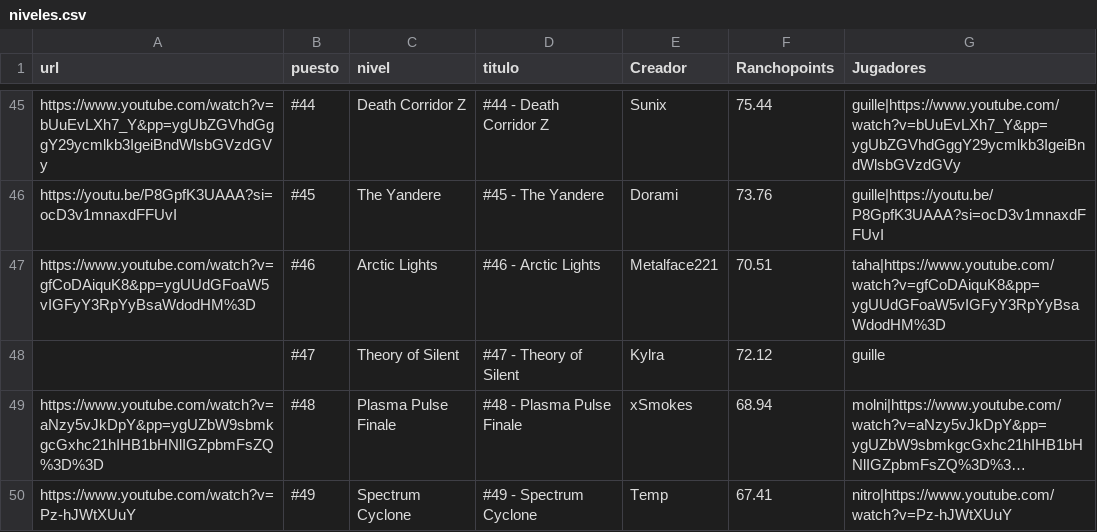
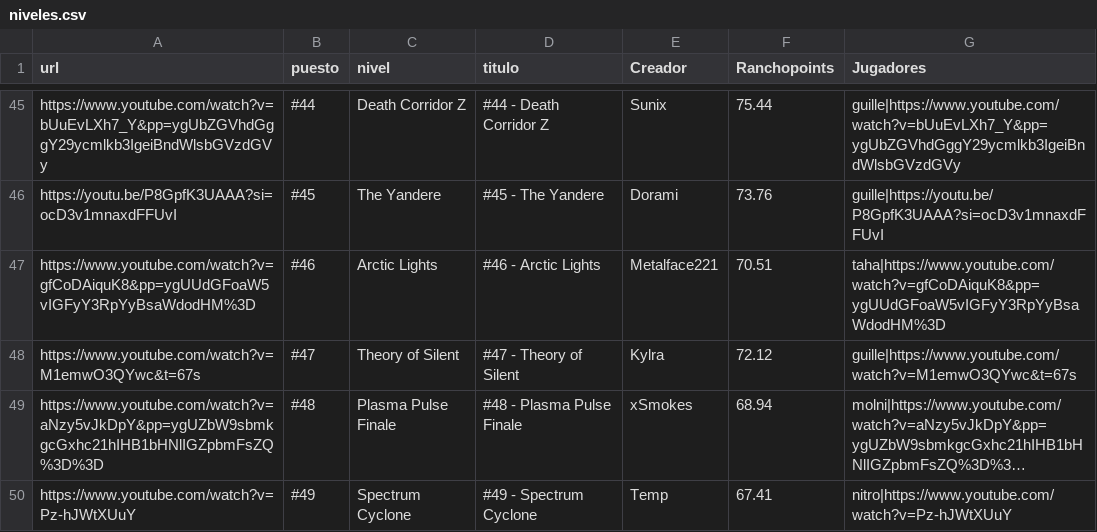
Before and after one commit to Albertorubiogarcia/rancholist, a CSV file: niveles.csv, drawn as a sheet; only a part is shown, gaps mark what is left out; long unchanged cells end in …; the diff names each change by its address in the sheet, - before the commit and + after, or states it on an @@ line.

Commit message:
Update niveles.csv

```diff
--- a/niveles.csv
+++ b/niveles.csv
-A48 (url): (empty)
+A48 (url): https://www.youtube.com/watch?v=M1emwO3QYwc&t=67s
-G48 (Jugadores): guille
+G48 (Jugadores): guille|https://www.youtube.com/watch?v=M1emwO3QYwc&t=67s
```
